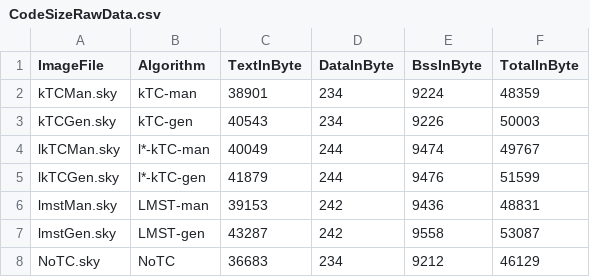
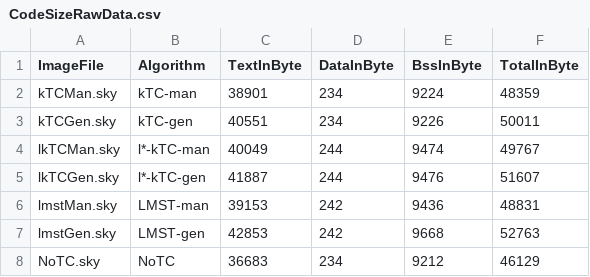
Before and after one commit to eMoflon/cmoflon, a CSV file: src/org.cmoflon.runtime/resources/Evaluation/R/input/CodeSizeRawData.csv, drawn as a sheet.

Commit message:
Add app-conf(-constants) and up-to-date image files w/ code size

```diff
--- a/src/org.cmoflon.runtime/resources/Evaluation/R/input/CodeSizeRawData.csv
+++ b/src/org.cmoflon.runtime/resources/Evaluation/R/input/CodeSizeRawData.csv
@@ -2,7 +2,7 @@ ImageFile,Algorithm,TextInByte,DataInByte,BssInByte,TotalInByte
 kTCMan.sky,kTC-man,38901,234,9224,48359
-kTCGen.sky,kTC-gen,40543,234,9226,50003
+kTCGen.sky,kTC-gen,40551,234,9226,50011
 lkTCMan.sky,l*-kTC-man,40049,244,9474,49767
-lkTCGen.sky,l*-kTC-gen,41879,244,9476,51599
+lkTCGen.sky,l*-kTC-gen,41887,244,9476,51607
 lmstMan.sky,LMST-man,39153,242,9436,48831
-lmstGen.sky,LMST-gen,43287,242,9558,53087
+lmstGen.sky,LMST-gen,42853,242,9668,52763
 NoTC.sky,NoTC,36683,234,9212,46129
```
Also changed, not shown: 5 other files.
